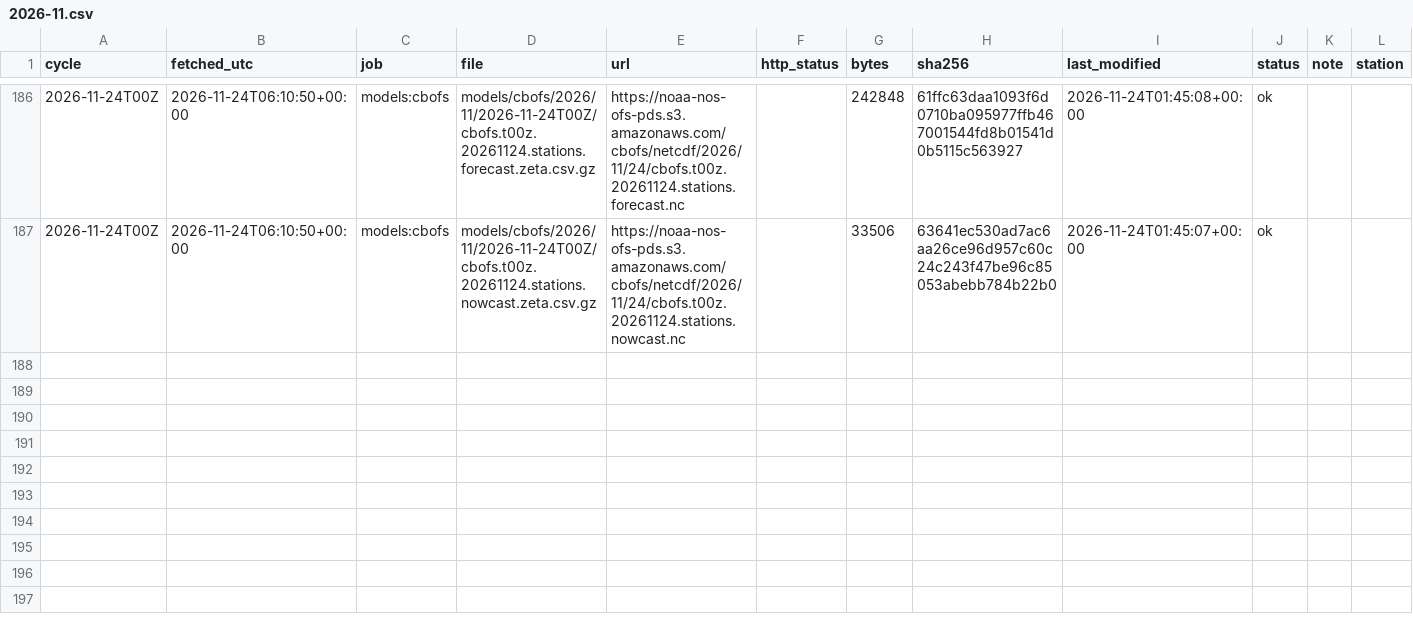
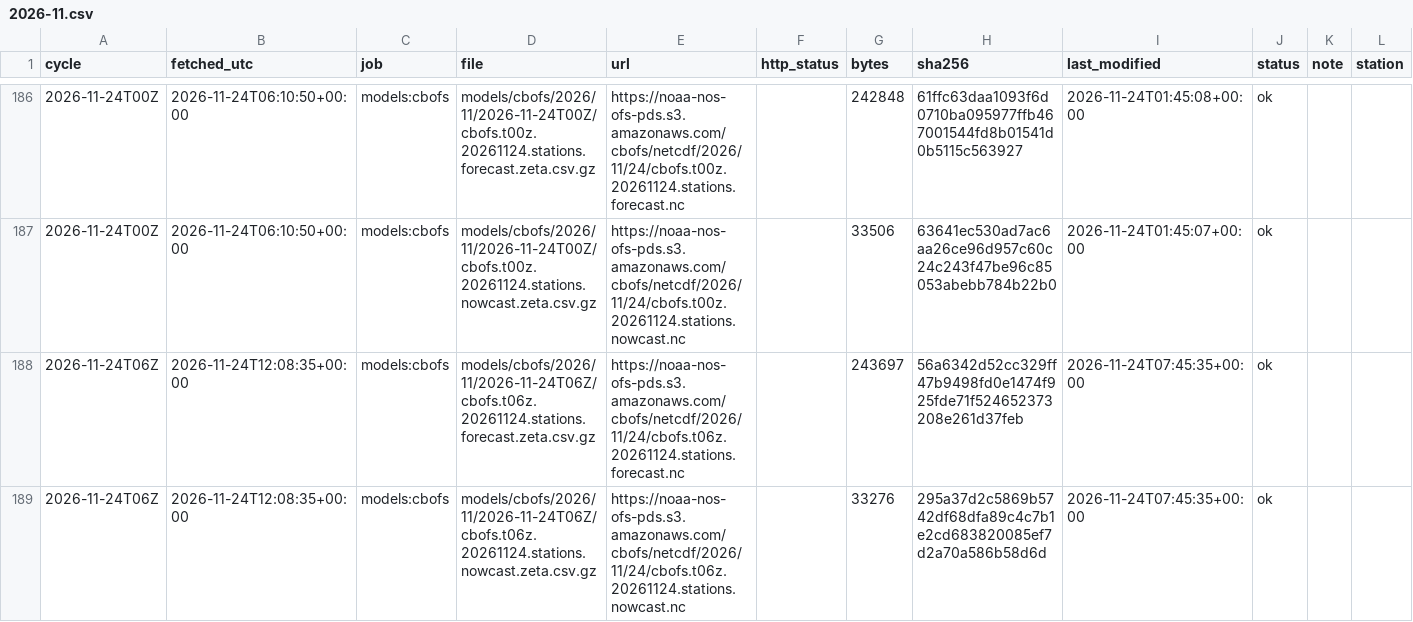
Before and after one commit to DerekLoftis/tidewatch_archive, a CSV file: data/index/models_cbofs/2026-11.csv, drawn as a sheet; only a part is shown, gaps mark what is left out; rows hold the shown columns only; the diff names each change by its address in the sheet, - before the commit and + after, or states it on an @@ line.

```diff
--- a/data/index/models_cbofs/2026-11.csv
+++ b/data/index/models_cbofs/2026-11.csv
+row 188: 2026-11-24T06Z | 2026-11-24T12:08:35+00:00 | models:cbofs | models/cbofs/2026/11/2026-11-24T06Z/cbofs.t06z.20261124.stations.forecast.zeta.csv.gz | https://noaa-nos-ofs-pds.s3.amazonaws.com/cbofs/netcdf/2026/11/24/cbofs.t06z.20261124.stations.forecast.nc |  | 243697 | 56a6342d52cc329ff47b9498fd0e1474f925fde71f524652373208e261d37feb | 2026-11-24T07:45:35+00:00 | ok
+row 189: 2026-11-24T06Z | 2026-11-24T12:08:35+00:00 | models:cbofs | models/cbofs/2026/11/2026-11-24T06Z/cbofs.t06z.20261124.stations.nowcast.zeta.csv.gz | https://noaa-nos-ofs-pds.s3.amazonaws.com/cbofs/netcdf/2026/11/24/cbofs.t06z.20261124.stations.nowcast.nc |  | 33276 | 295a37d2c5869b5742df68dfa89c4c7b1e2cd683820085ef7d2a70a586b58d6d | 2026-11-24T07:45:35+00:00 | ok
```
Also changed, not shown: data/index/models/2026-11.csv, data/index/models_nwm-medium-coastal/2026-11.csv, 8 other files.
